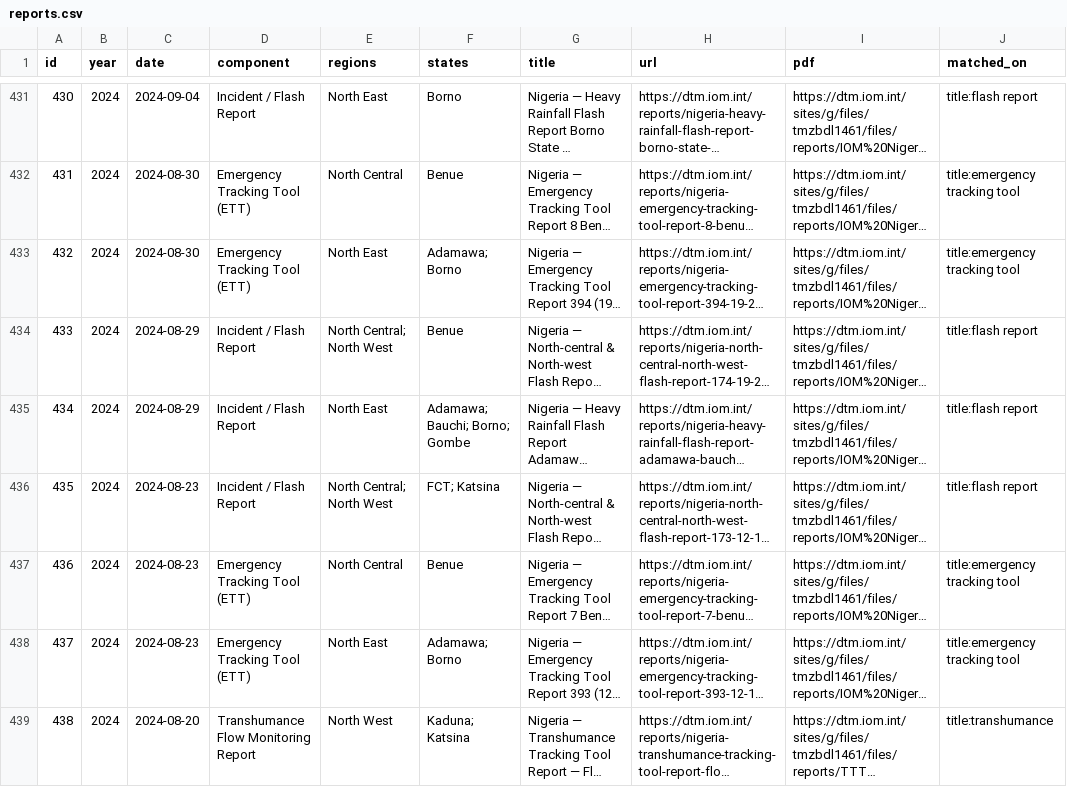
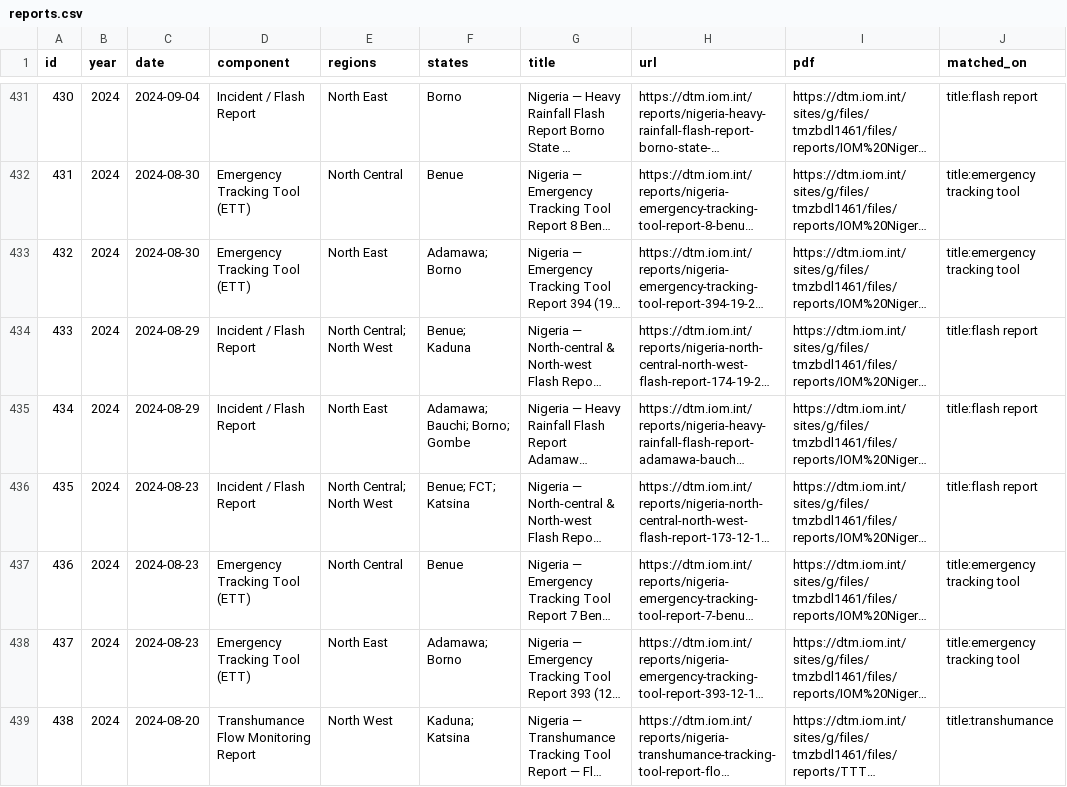
Before and after one commit to Pelumi-2025/dtm-nigeria-tracker, a CSV file: data/reports.csv, drawn as a sheet; only a part is shown, gaps mark what is left out; long unchanged cells end in …; the diff covers the shown part only; the diff names each change by its address in the sheet, - before the commit and + after, or states it on an @@ line.

```diff
--- a/data/reports.csv
+++ b/data/reports.csv
-F434 (states): Benue
+F434 (states): Benue; Kaduna
-F436 (states): FCT; Katsina
+F436 (states): Benue; FCT; Katsina
```
Also changed, not shown: 61 edited cells elsewhere in this file, data/counts_component_by_year.csv, 3 other files.
